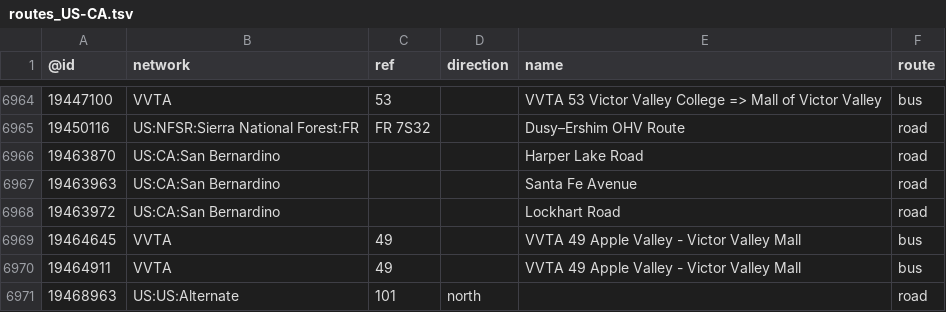
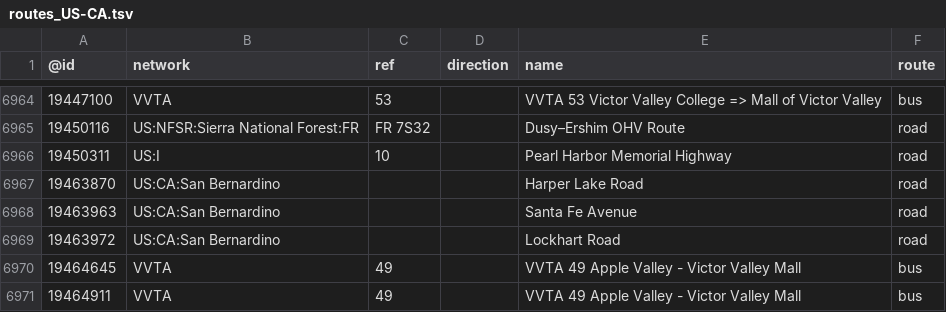
Before and after one commit to nickrsan/osm-us-route-relation-changes, a TSV file: tsv/routes_US-CA.tsv, drawn as a sheet; only a part is shown, gaps mark what is left out; the shorter side is filled out with more unchanged rows.

```diff
--- a/tsv/routes_US-CA.tsv
+++ b/tsv/routes_US-CA.tsv
@@ -6965,2 +6965,3 @@
 19450116	US:NFSR:Sierra National Forest:FR	FR 7S32		Dusy–Ershim OHV Route	road
+19450311	US:I	10		Pearl Harbor Memorial Highway	road
 19463870	US:CA:San Bernardino			Harper Lake Road	road
```
